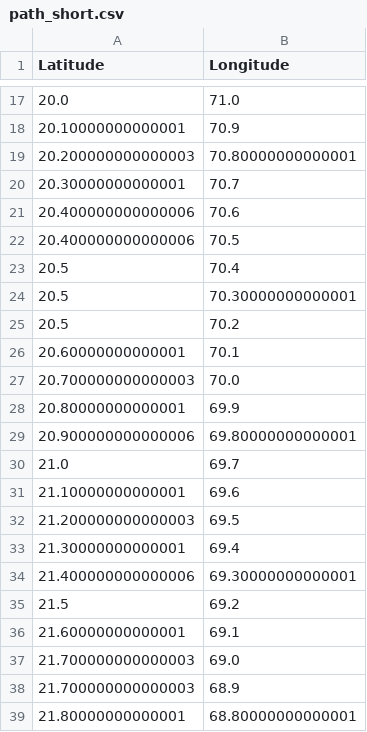
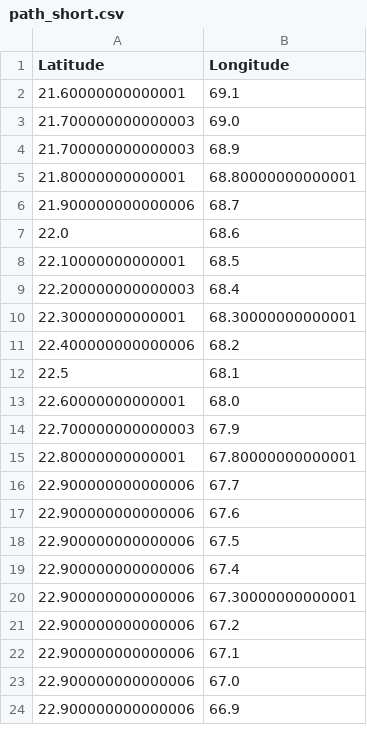
Before and after one commit to gaurang1267/SamudraPath, a CSV file: backend/path_short.csv, drawn as a sheet; only a part is shown, gaps mark what is left out; the shorter side is filled out with more unchanged rows; the diff covers the shown part only; the diff names each change by its address in the sheet, - before the commit and + after, or states it on an @@ line.

```diff
--- a/backend/path_short.csv
+++ b/backend/path_short.csv
-row 17: 20.0 | 71.0
-row 18: 20.10000000000001 | 70.9
-row 19: 20.200000000000003 | 70.80000000000001
-row 20: 20.30000000000001 | 70.7
-row 21: 20.400000000000006 | 70.6
-row 22: 20.400000000000006 | 70.5
-row 23: 20.5 | 70.4
-row 24: 20.5 | 70.30000000000001
-row 25: 20.5 | 70.2
-row 26: 20.60000000000001 | 70.1
-row 27: 20.700000000000003 | 70.0
-row 28: 20.80000000000001 | 69.9
-row 29: 20.900000000000006 | 69.80000000000001
-row 30: 21.0 | 69.7
-row 31: 21.10000000000001 | 69.6
-row 32: 21.200000000000003 | 69.5
-row 33: 21.30000000000001 | 69.4
-row 34: 21.400000000000006 | 69.30000000000001
-row 35: 21.5 | 69.2
```
Also changed, not shown: 17 removed rows elsewhere in this file, backend/path_fuel.csv, backend/path_safe.csv, 19 other files.
